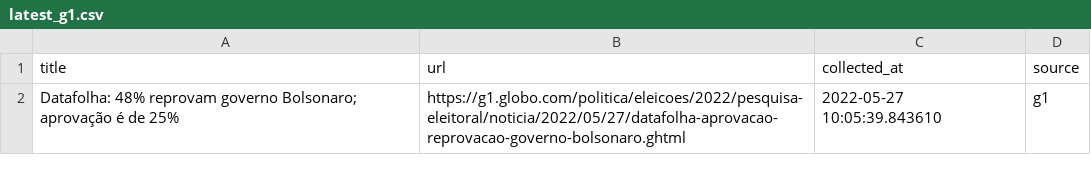
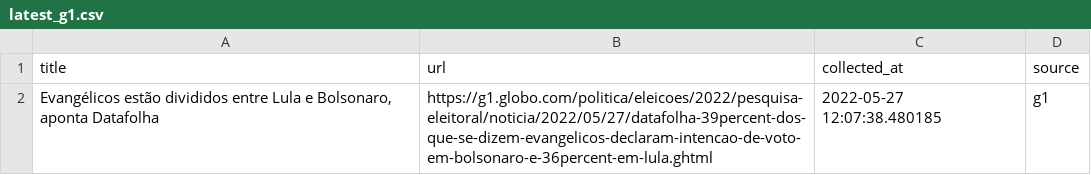
Before and after one commit to leodiegues/lidebot, a CSV file: data/latest_g1.csv, drawn as a sheet.

```diff
--- a/data/latest_g1.csv
+++ b/data/latest_g1.csv
@@ -1,2 +1,2 @@
 title,url,collected_at,source
-Datafolha: 48% reprovam governo Bolsonaro; aprovação é de 25%,https://g1.globo.com/politica/eleicoes/2022/pesquisa-eleitoral/noticia/2022/05/27/datafolha-aprovacao-reprovacao-governo-bolsonaro.ghtml,2022-05-27 10:05:39.843610,g1
+"Evangélicos estão divididos entre Lula e Bolsonaro, aponta Datafolha",https://g1.globo.com/politica/eleicoes/2022/pesquisa-eleitoral/noticia/2022/05/27/datafolha-39percent-dos-que-se-dizem-evangelicos-declaram-intencao-de-voto-em-bolsonaro-e-36percent-em-lula.ghtml,2022-05-27 12:07:38.480185,g1
```
Also changed, not shown: data/latest_estadao.csv, data/latest_folha.csv, 4 other files.
